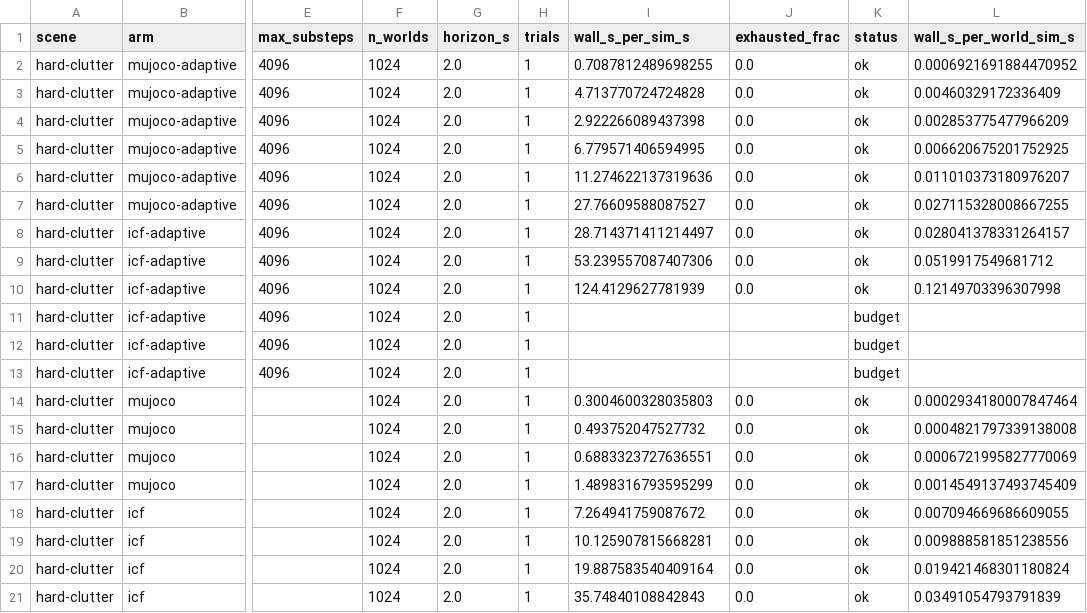
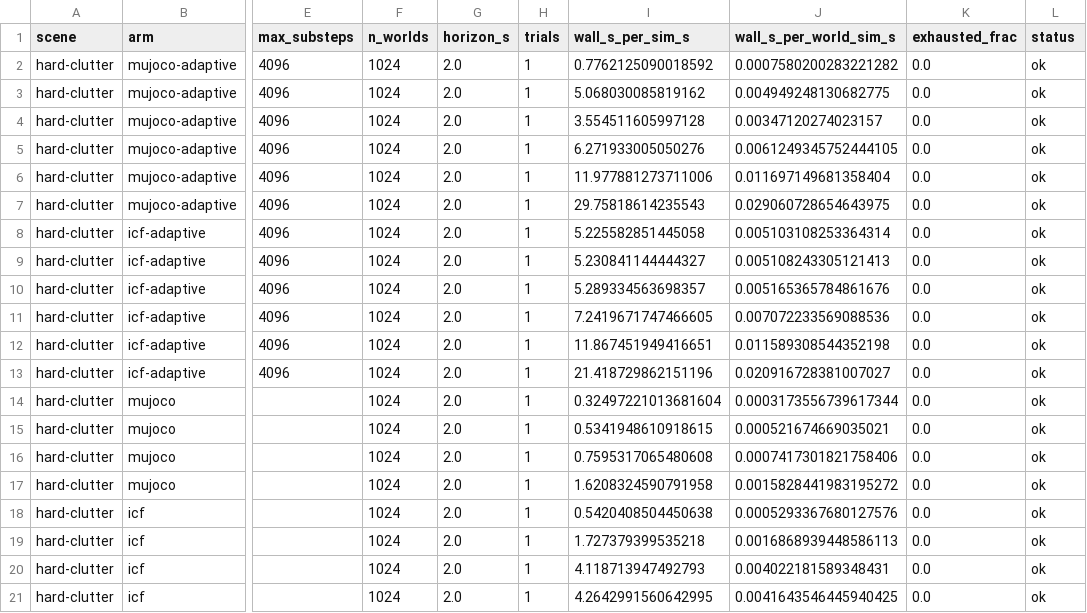
Before and after one commit to mardigiorgio/newton-adaptive, a CSV file: scripts/bench/results/part1_workprecision_hard-clutter_n1024.csv, drawn as a sheet; only a part is shown, gaps mark what is left out; removed rows and columns are numbered as before the commit, all else as after; the diff names each change by its address in the sheet, - before the commit and + after, or states it on an @@ line.

```diff
--- a/scripts/bench/results/part1_workprecision_hard-clutter_n1024.csv
+++ b/scripts/bench/results/part1_workprecision_hard-clutter_n1024.csv
+column J (wall_s_per_world_sim_s), rows 2-21: 0.0007580200283221282 | 0.004949248130682775 | 0.00347120274023157 | 0.0061249345752444105 | 0.011697149681358404 | 0.029060728654643975 | 0.005103108253364314 | 0.005108243305121413 | 0.005165365784861676 | 0.007072233569088536 | 0.011589308544352198 | 0.020916728381007027 | 0.0003173556739617344 | 0.000521674669035021 | 0.0007417301821758406 | 0.0015828441983195272 | 0.0005293367680127576 | 0.0016868939448586113 | 0.004022181589348431 | 0.0041643546445940425
-column L (wall_s_per_world_sim_s), rows 2-21: 0.0006921691884470952 | 0.00460329172336409 | 0.002853775477966209 | 0.006620675201752925 | 0.011010373180976207 | 0.027115328008667255 | 0.028041378331264157 | 0.0519917549681712 | 0.12149703396307998 |  |  |  | 0.0002934180007847464 | 0.0004821797339138008 | 0.0006721995827770069 | 0.0014549137493745409 | 0.007094669686609055 | 0.009888581851238556 | 0.019421468301180824 | 0.03491054793791839
-I2 (wall_s_per_sim_s): 0.7087812489698255
+I2 (wall_s_per_sim_s): 0.7762125090018592
-I3 (wall_s_per_sim_s): 4.713770724724828
+I3 (wall_s_per_sim_s): 5.068030085819162
-I4 (wall_s_per_sim_s): 2.922266089437398
+I4 (wall_s_per_sim_s): 3.554511605997128
-I5 (wall_s_per_sim_s): 6.779571406594995
+I5 (wall_s_per_sim_s): 6.271933005050276
-I6 (wall_s_per_sim_s): 11.274622137319636
+I6 (wall_s_per_sim_s): 11.977881273711006
-I7 (wall_s_per_sim_s): 27.76609588087527
+I7 (wall_s_per_sim_s): 29.75818614235543
-I8 (wall_s_per_sim_s): 28.714371411214497
+I8 (wall_s_per_sim_s): 5.225582851445058
-I9 (wall_s_per_sim_s): 53.239557087407306
+I9 (wall_s_per_sim_s): 5.230841144444327
-I10 (wall_s_per_sim_s): 124.4129627781939
+I10 (wall_s_per_sim_s): 5.289334563698357
-I11 (wall_s_per_sim_s): (empty)
+I11 (wall_s_per_sim_s): 7.2419671747466605
-K11:K13 (exhausted_frac): (empty)
+K11:K13 (exhausted_frac): 0.0
-L11:L13 (status): budget
+L11:L13 (status): ok
-I12 (wall_s_per_sim_s): (empty)
+I12 (wall_s_per_sim_s): 11.867451949416651
-I13 (wall_s_per_sim_s): (empty)
+I13 (wall_s_per_sim_s): 21.418729862151196
-I14 (wall_s_per_sim_s): 0.3004600328035803
+I14 (wall_s_per_sim_s): 0.32497221013681604
-I15 (wall_s_per_sim_s): 0.493752047527732
+I15 (wall_s_per_sim_s): 0.5341948610918615
-I16 (wall_s_per_sim_s): 0.6883323727636551
+I16 (wall_s_per_sim_s): 0.7595317065480608
-I17 (wall_s_per_sim_s): 1.4898316793595299
+I17 (wall_s_per_sim_s): 1.6208324590791958
-I18 (wall_s_per_sim_s): 7.264941759087672
+I18 (wall_s_per_sim_s): 0.5420408504450638
-I19 (wall_s_per_sim_s): 10.125907815668281
+I19 (wall_s_per_sim_s): 1.727379399535218
-I20 (wall_s_per_sim_s): 19.887583540409164
+I20 (wall_s_per_sim_s): 4.118713947492793
-I21 (wall_s_per_sim_s): 35.74840108842843
+I21 (wall_s_per_sim_s): 4.2642991560642995
```
Also changed, not shown: scripts/bench/results/part1_penetration_hard-clutter.csv, scripts/bench/results/part1_penetration_soft-clutter.csv, 6 other files.
